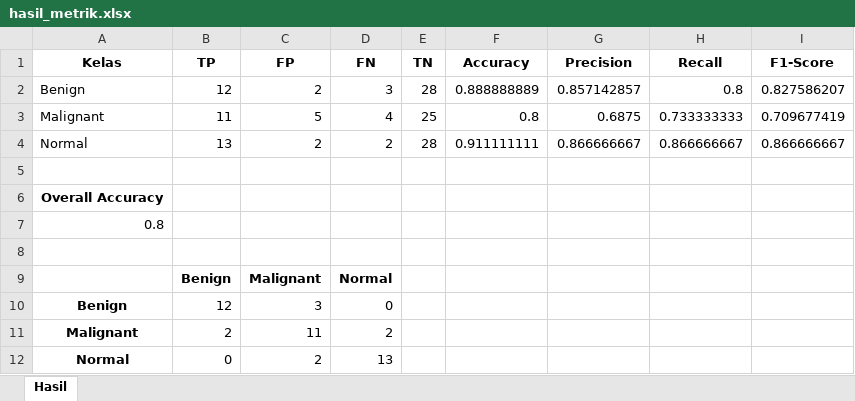
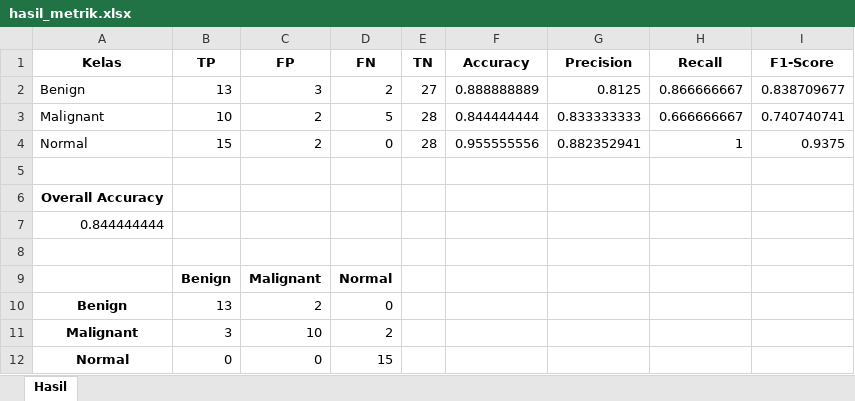
Before and after one commit to MayaUA21/TUGAS-AKHIR-MAYA-NEW, an Excel workbook: hasil/Non-CLAHE/Run (tanpa aug, batch 32 + epoch 150)/hasil_metrik.xlsx, sheet Hasil, drawn as a sheet; values as stored, in another font and other column widths than the file's, no borders; removed rows and columns are numbered as before the commit, all else as after; the diff names each change by its address in the sheet, - before the commit and + after, or states it on an @@ line.

Commit message:
Menambahkan folder CLAHE

```diff
--- a/hasil/Non-CLAHE/Run (tanpa aug, batch 32 + epoch 150)/hasil_metrik.xlsx (sheet Hasil)
+++ b/hasil/Non-CLAHE/Run (tanpa aug, batch 32 + epoch 150)/hasil_metrik.xlsx (sheet Hasil)
-row 2: Benign | 12 | 2 | 3 | 28 | 0.888888889 | 0.857142857 | 0.8 | 0.827586207
-row 3: Malignant | 11 | 5 | 4 | 25 | 0.8 | 0.6875 | 0.733333333 | 0.709677419
+row 2: Benign | 13 | 3 | 2 | 27 | 0.888888889 | 0.8125 | 0.866666667 | 0.838709677
+row 3: Malignant | 10 | 2 | 5 | 28 | 0.844444444 | 0.833333333 | 0.666666667 | 0.740740741
-B4 (TP): 13
+B4 (TP): 15
-D4 (FN): 2
+D4 (FN): 0
-F4 (Accuracy): 0.911111111
+F4 (Accuracy): 0.955555556
-G4 (Precision): 0.866666667
+G4 (Precision): 0.882352941
-H4 (Recall): 0.866666667
+H4 (Recall): 1
-I4 (F1-Score): 0.866666667
+I4 (F1-Score): 0.9375
-A7 (Kelas): 0.8
+A7 (Kelas): 0.844444444
-B10 (TP): 12
+B10 (TP): 13
-C10 (FP): 3
+C10 (FP): 2
-B11 (TP): 2
+B11 (TP): 3
-C11 (FP): 11
+C11 (FP): 10
-C12 (FP): 2
+C12 (FP): 0
-D12 (FN): 13
+D12 (FN): 15
```
Also changed, not shown: hasil/Non-CLAHE/Run (tanpa aug, batch 64 + epoch 150)/hasil_metrik.xlsx, 10 other files.
